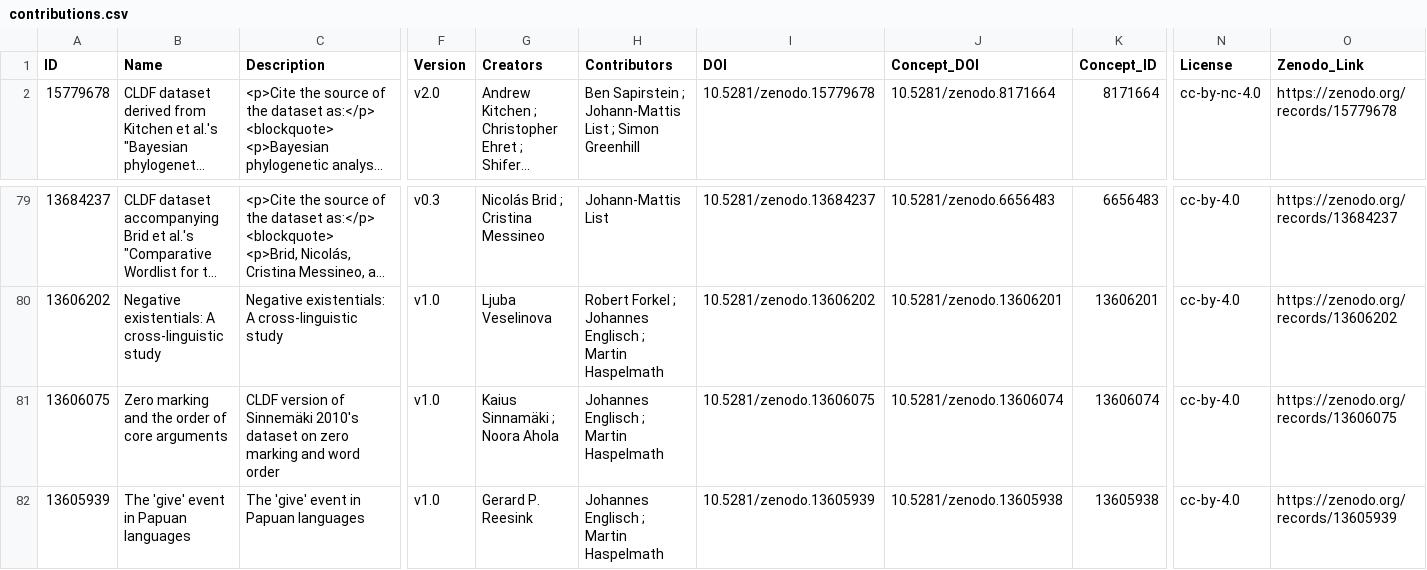
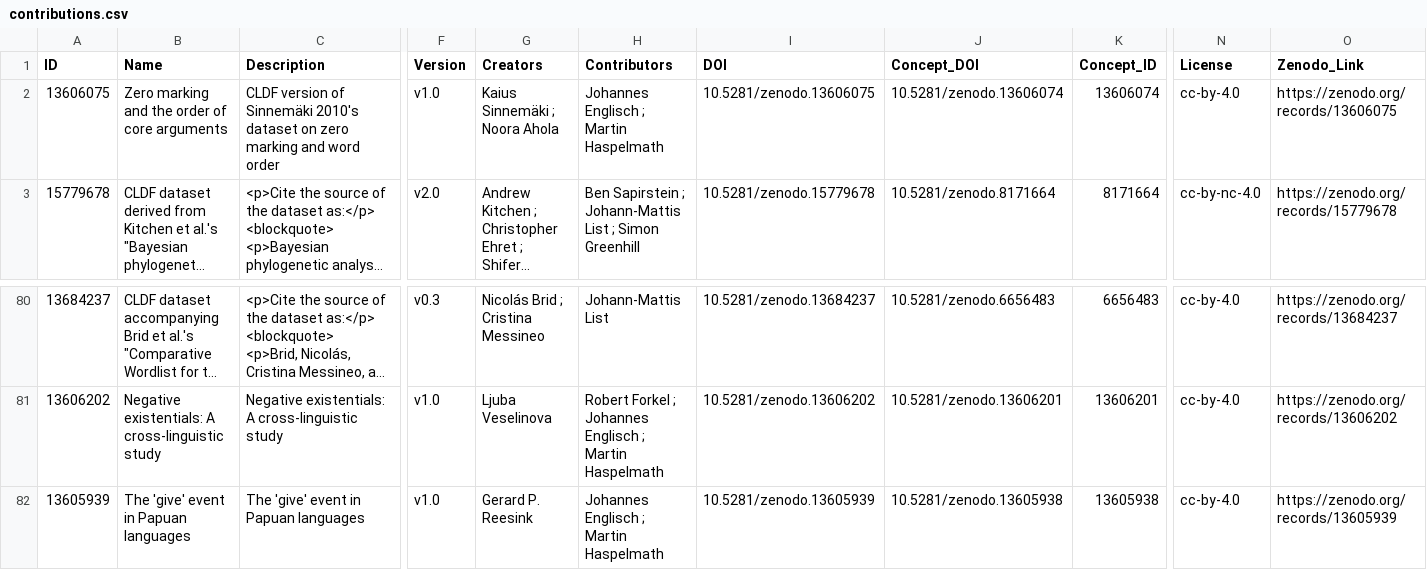
Before and after one commit to cldf-datasets/cldf_meta, a CSV file: cldf/contributions.csv, drawn as a sheet; only a part is shown, gaps mark what is left out; long unchanged cells end in …; removed rows and columns are numbered as before the commit, all else as after; rows hold the shown columns only; the diff names each change by its address in the sheet, - before the commit and + after, or states it on an @@ line.

```diff
--- a/cldf/contributions.csv
+++ b/cldf/contributions.csv
+row 2: 13606075 | Zero marking and the order of core arguments | CLDF version of Sinnemäki 2010's dataset on zero marking and word order | v1.0 | Kaius Sinnemäki ; Noora Ahola | Johannes Englisch ; Martin Haspelmath | 10.5281/zenodo.13606075 | 10.5281/zenodo.13606074 | 13606074 | cc-by-4.0 | https://zenodo.org/records/13606075
-row 81: 13606075 | Zero marking and the order of core arguments | CLDF version of Sinnemäki 2010's dataset on zero marking and word order | v1.0 | Kaius Sinnamäki ; Noora Ahola | Johannes Englisch ; Martin Haspelmath | 10.5281/zenodo.13606075 | 10.5281/zenodo.13606074 | 13606074 | cc-by-4.0 | https://zenodo.org/records/13606075
```
Also changed, not shown: cldf/datasets.csv, 3 other files.
